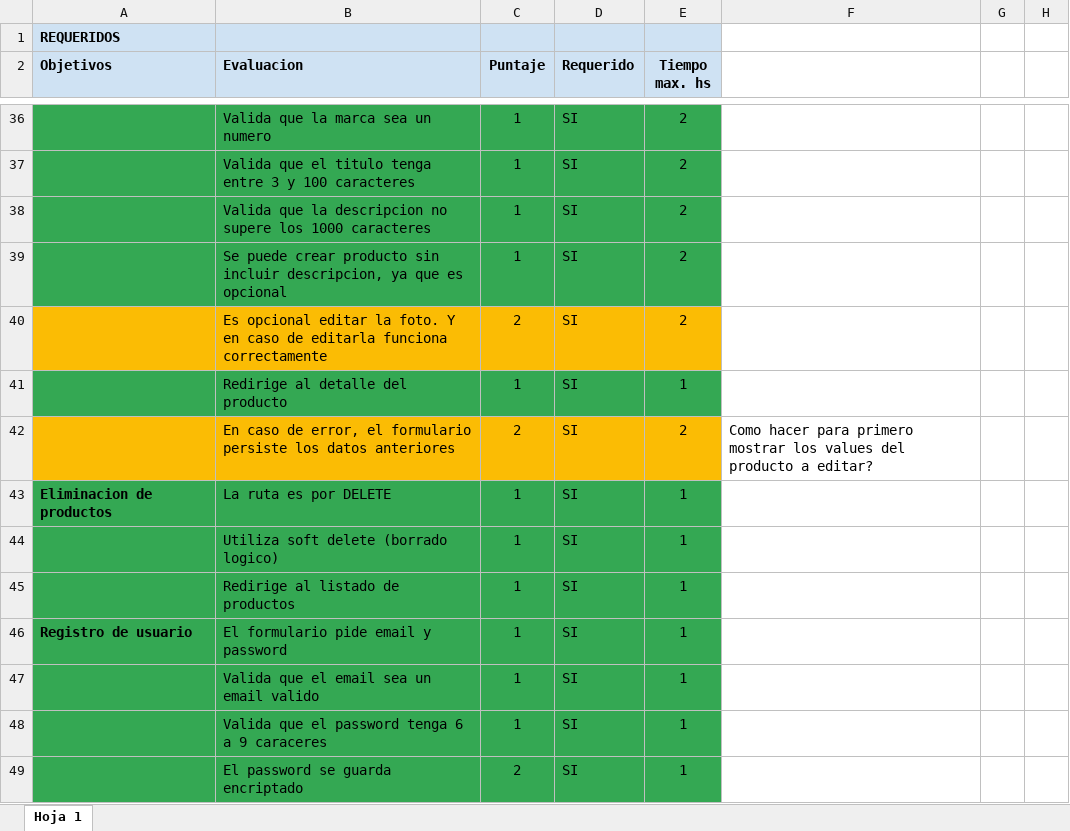
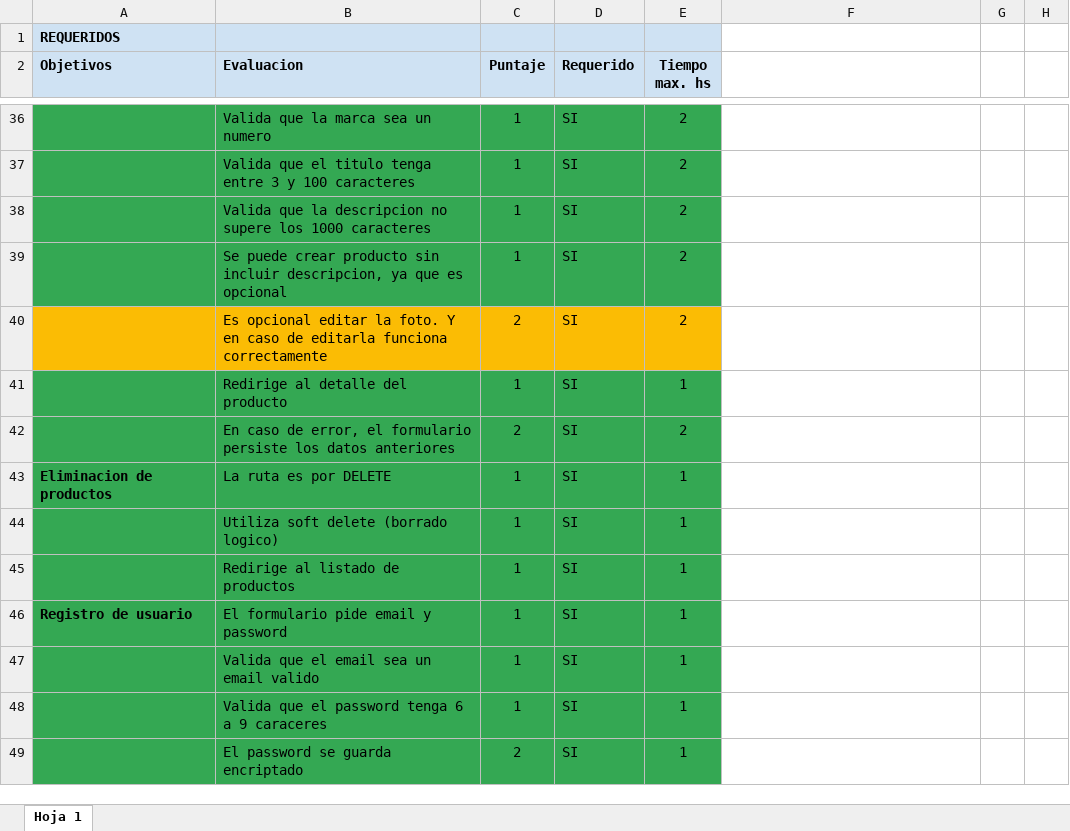
Before and after one commit to RodrigoGuinazu/mercado-liebre-entregable, an Excel workbook: Mercado Liebre - Entregable.xlsx, sheet Hoja 1, drawn as a sheet; only a part is shown, gaps mark what is left out; values as stored, in another font and other column widths than the file's, no borders; the diff names each change by its address in the sheet, - before the commit and + after, or states it on an @@ line.

Commit message:
Se retoco el input de stock en la edicion y creacion de productos

```diff
--- a/Mercado Liebre - Entregable.xlsx (sheet Hoja 1)
+++ b/Mercado Liebre - Entregable.xlsx (sheet Hoja 1)
-A42:E42 fill: #FBBC04
+A42:E42 fill: #34A853
-F42: Como hacer para primero mostrar los values del producto a editar?
+F42: (empty)
```
Also changed, not shown: 3 other files.
